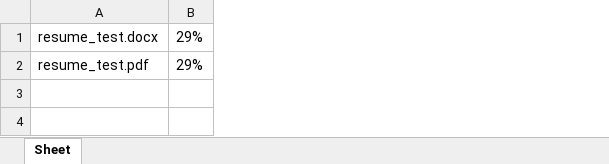
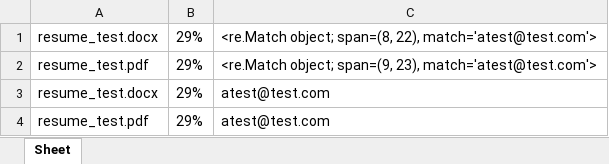
Before and after one commit to simo54/Candidate-Matcher, an Excel workbook: score_sheet.xlsx, sheet Sheet, drawn as a sheet; values as stored, in another font and other column widths than the file's, no borders; the diff names each change by its address in the sheet, - before the commit and + after, or states it on an @@ line.

Commit message:
updating sheet with email value

```diff
--- a/score_sheet.xlsx (sheet Sheet)
+++ b/score_sheet.xlsx (sheet Sheet)
+column C, rows 1-2: <re.Match object; span=(8, 22), match='atest@test.com'> | <re.Match object; span=(9, 23), match='atest@test.com'>
+row 3: resume_test.docx | 29% | atest@test.com
+row 4: resume_test.pdf | 29% | atest@test.com
```
Also changed, not shown: 2 other files.
